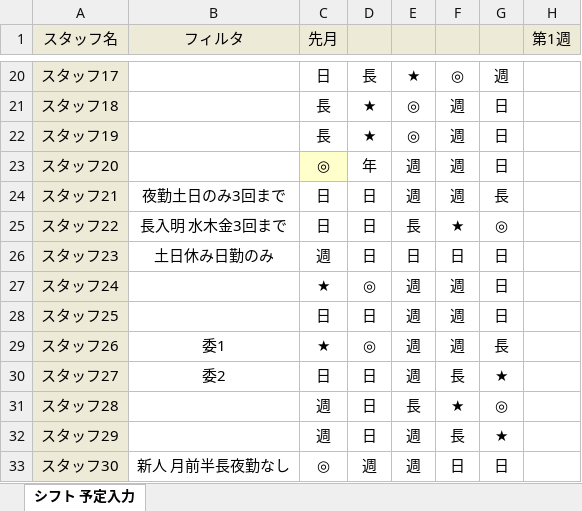
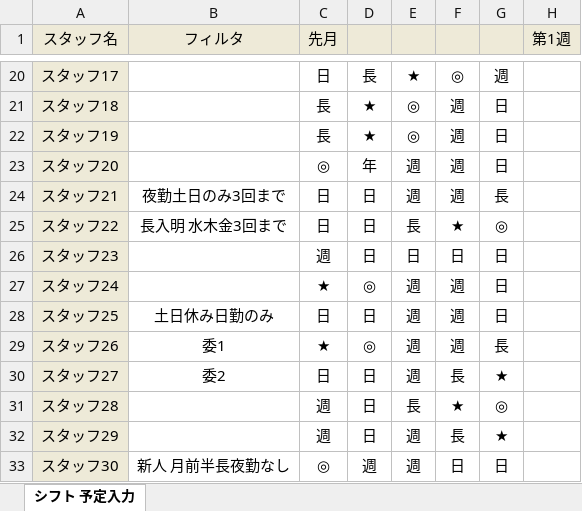
Before and after one commit to sugawara-system/Schedule_Nurse3_Gallery, an Excel workbook: Japanese/プロジェクトサンプル/変則2交代学習/source/4月予定.xlsx, sheet シフト 予定入力, drawn as a sheet; only a part is shown, gaps mark what is left out; values as stored, in another font and other column widths than the file's, no borders; the diff names each change by its address in the sheet, - before the commit and + after, or states it on an @@ line.

Commit message:
Update a sample project and Excel files

```diff
--- a/Japanese/プロジェクトサンプル/変則2交代学習/source/4月予定.xlsx (sheet シフト 予定入力)
+++ b/Japanese/プロジェクトサンプル/変則2交代学習/source/4月予定.xlsx (sheet シフト 予定入力)
-C23 fill: #FFFFCC
+C23 fill: none
-B26 (フィルタ): 土日休み日勤のみ
+B26 (フィルタ): (empty)
-B28 (フィルタ): (empty)
+B28 (フィルタ): 土日休み日勤のみ
```
Also changed, not shown: 1 other file.
